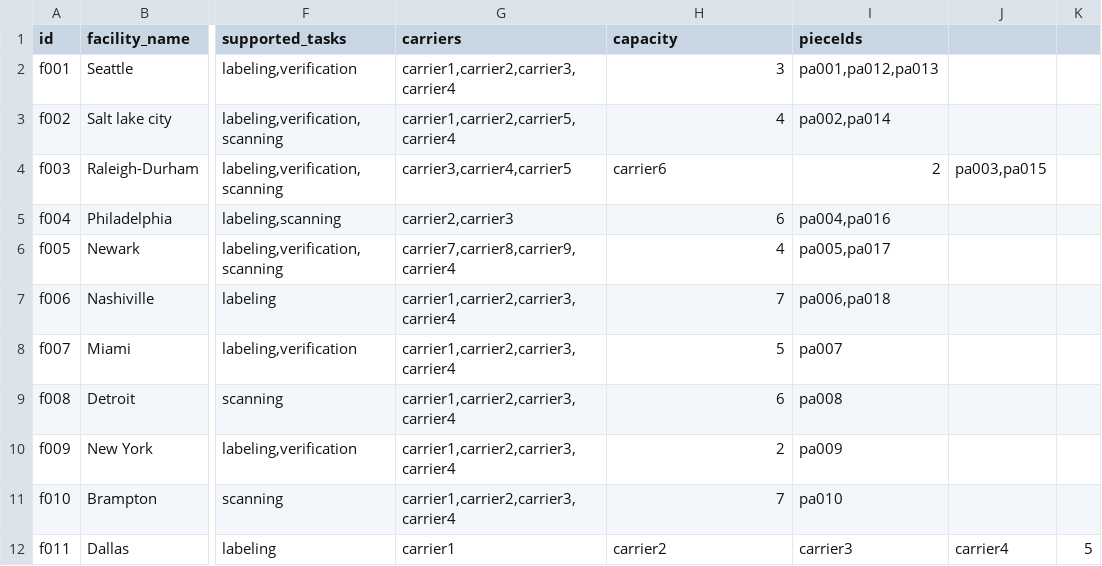
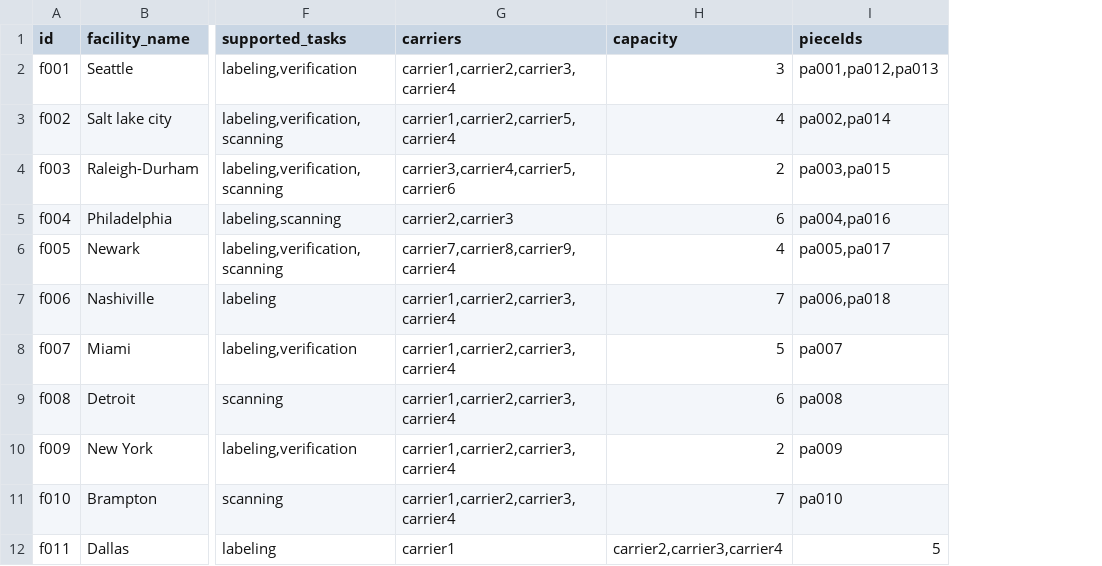
Before and after one commit to cshashank/neo4j_dra, a CSV file: scripts1/copyToImportFolder/nodes/dra_facilities_node.csv, drawn as a sheet; only a part is shown, gaps mark what is left out; the diff names each change by its address in the sheet, - before the commit and + after, or states it on an @@ line.

Commit message:
Populated all data but 'shippin' relationship for facility is causing problems for algorithms so commiting before deleting and refactoring

```diff
--- a/scripts1/copyToImportFolder/nodes/dra_facilities_node.csv
+++ b/scripts1/copyToImportFolder/nodes/dra_facilities_node.csv
-column J, rows 4-12: pa003,pa015 |  |  |  |  |  |  |  | carrier4
-column K, row 12: 5
-G4 (carriers): carrier3,carrier4,carrier5
+G4 (carriers): carrier3,carrier4,carrier5,carrier6
-H4 (capacity): carrier6
+H4 (capacity): 2
-I4 (pieceIds): 2
+I4 (pieceIds): pa003,pa015
-H12 (capacity): carrier2
+H12 (capacity): carrier2,carrier3,carrier4
-I12 (pieceIds): carrier3
+I12 (pieceIds): 5
```
Also changed, not shown: 4 other files.
